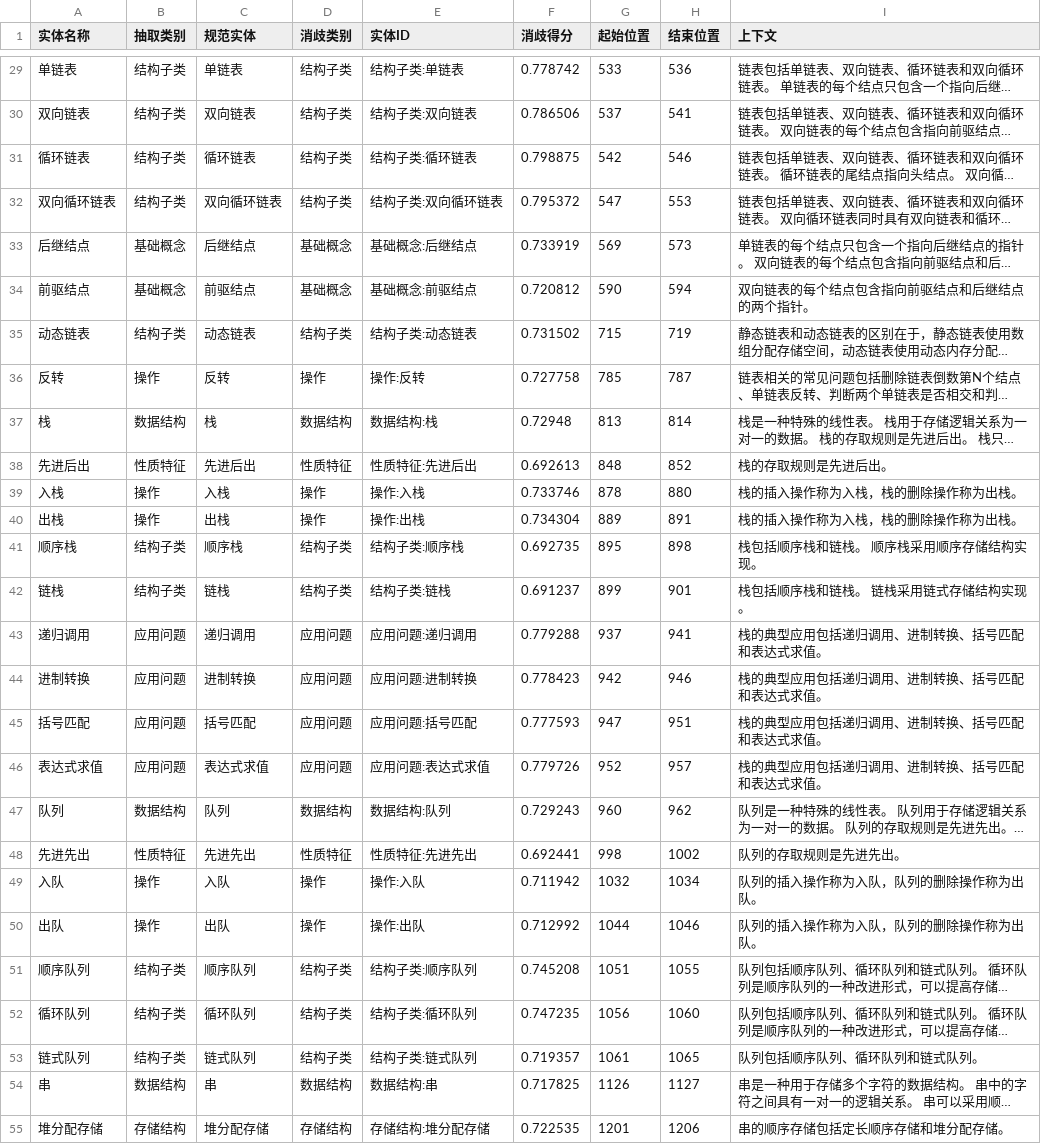
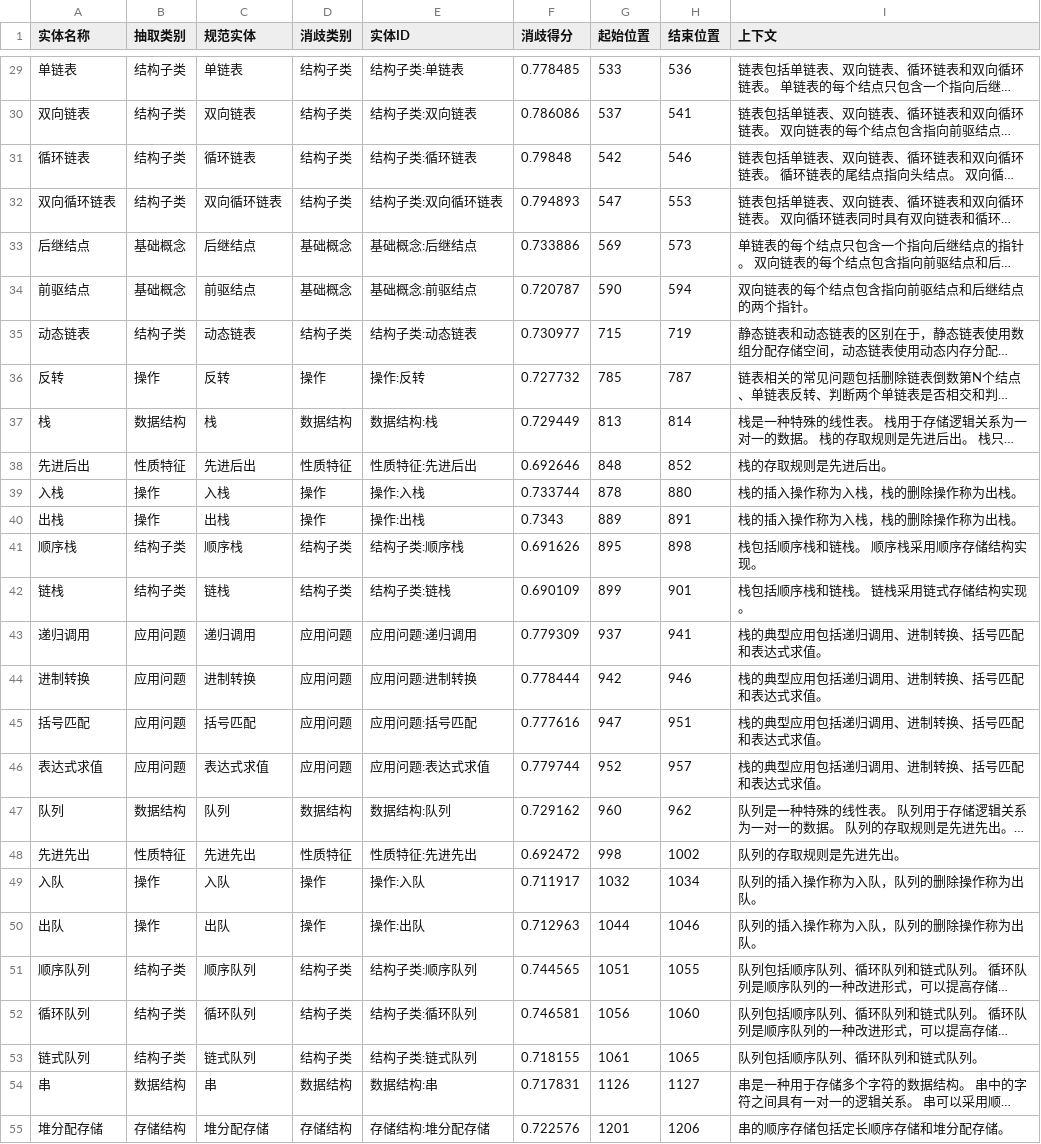
Before and after one commit to teresuka1/-, a CSV file: data/ds_entities_disambiguated.csv, drawn as a sheet; only a part is shown, gaps mark what is left out; long unchanged cells end in …; the diff covers the shown part only; the diff names each change by its address in the sheet, - before the commit and + after, or states it on an @@ line.

```diff
--- a/data/ds_entities_disambiguated.csv
+++ b/data/ds_entities_disambiguated.csv
-F29 (消歧得分): 0.778742
+F29 (消歧得分): 0.778485
-F30 (消歧得分): 0.786506
+F30 (消歧得分): 0.786086
-F31 (消歧得分): 0.798875
+F31 (消歧得分): 0.79848
-F32 (消歧得分): 0.795372
+F32 (消歧得分): 0.794893
-F33 (消歧得分): 0.733919
+F33 (消歧得分): 0.733886
-F34 (消歧得分): 0.720812
+F34 (消歧得分): 0.720787
-F35 (消歧得分): 0.731502
+F35 (消歧得分): 0.730977
-F36 (消歧得分): 0.727758
+F36 (消歧得分): 0.727732
-F37 (消歧得分): 0.72948
+F37 (消歧得分): 0.729449
-F38 (消歧得分): 0.692613
+F38 (消歧得分): 0.692646
-F39 (消歧得分): 0.733746
+F39 (消歧得分): 0.733744
-F40 (消歧得分): 0.734304
+F40 (消歧得分): 0.7343
-F41 (消歧得分): 0.692735
+F41 (消歧得分): 0.691626
-F42 (消歧得分): 0.691237
+F42 (消歧得分): 0.690109
-F43 (消歧得分): 0.779288
+F43 (消歧得分): 0.779309
-F44 (消歧得分): 0.778423
+F44 (消歧得分): 0.778444
-F45 (消歧得分): 0.777593
+F45 (消歧得分): 0.777616
-F46 (消歧得分): 0.779726
+F46 (消歧得分): 0.779744
-F47 (消歧得分): 0.729243
+F47 (消歧得分): 0.729162
-F48 (消歧得分): 0.692441
+F48 (消歧得分): 0.692472
-F49 (消歧得分): 0.711942
+F49 (消歧得分): 0.711917
-F50 (消歧得分): 0.712992
+F50 (消歧得分): 0.712963
-F51 (消歧得分): 0.745208
+F51 (消歧得分): 0.744565
-F52 (消歧得分): 0.747235
+F52 (消歧得分): 0.746581
-F53 (消歧得分): 0.719357
+F53 (消歧得分): 0.718155
-F54 (消歧得分): 0.717825
+F54 (消歧得分): 0.717831
-F55 (消歧得分): 0.722535
+F55 (消歧得分): 0.722576
```
Also changed, not shown: 1 added row and 105 edited cells elsewhere in this file, data/ds_entities.csv, data/ds_relations.csv, 5 other files.
